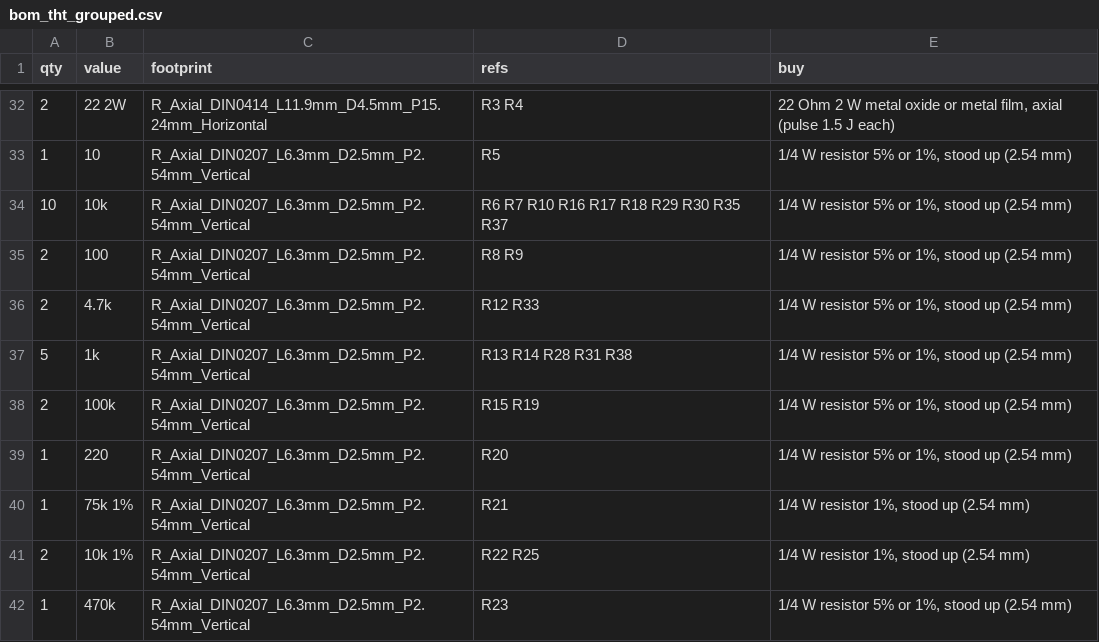
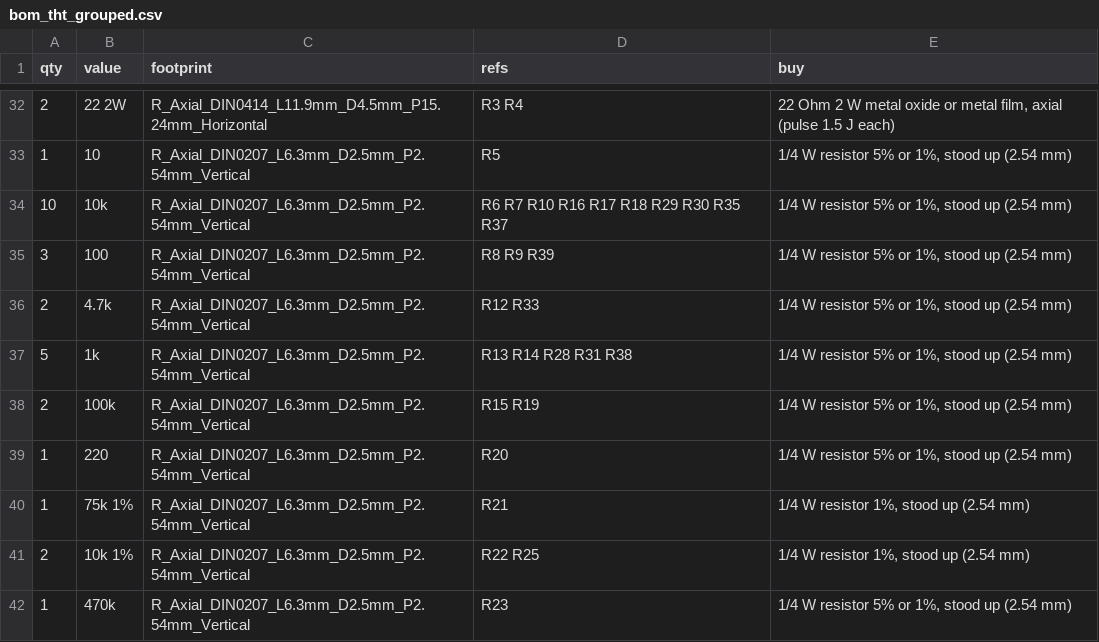
Before and after one commit to jarifalamclaude-max/kill-Switch, a CSV file: kicad/bom_tht_grouped.csv, drawn as a sheet; only a part is shown, gaps mark what is left out.

```diff
--- a/kicad/bom_tht_grouped.csv
+++ b/kicad/bom_tht_grouped.csv
@@ -34,3 +34,3 @@ qty,value,footprint,refs,buy
 10,10k,R_Axial_DIN0207_L6.3mm_D2.5mm_P2.54mm_Vertical,R6 R7 R10 R16 R17 R18 R29 R30 R35 R37,"1/4 W resistor 5% or 1%, stood up (2.54 mm)"
-2,100,R_Axial_DIN0207_L6.3mm_D2.5mm_P2.54mm_Vertical,R8 R9,"1/4 W resistor 5% or 1%, stood up (2.54 mm)"
+3,100,R_Axial_DIN0207_L6.3mm_D2.5mm_P2.54mm_Vertical,R8 R9 R39,"1/4 W resistor 5% or 1%, stood up (2.54 mm)"
 2,4.7k,R_Axial_DIN0207_L6.3mm_D2.5mm_P2.54mm_Vertical,R12 R33,"1/4 W resistor 5% or 1%, stood up (2.54 mm)"
```
Also changed, not shown: kicad/bom_tht.csv, 35 other files.
